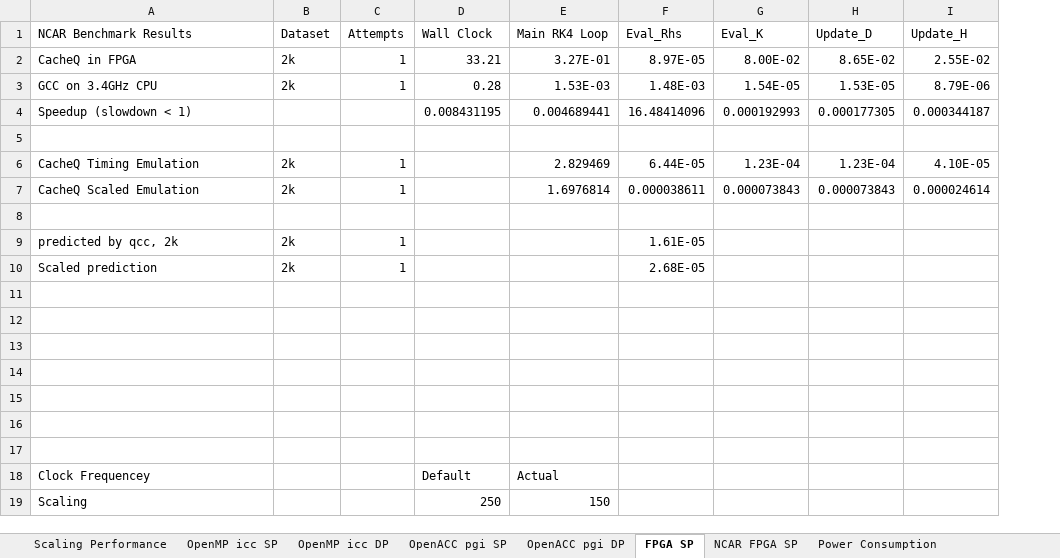
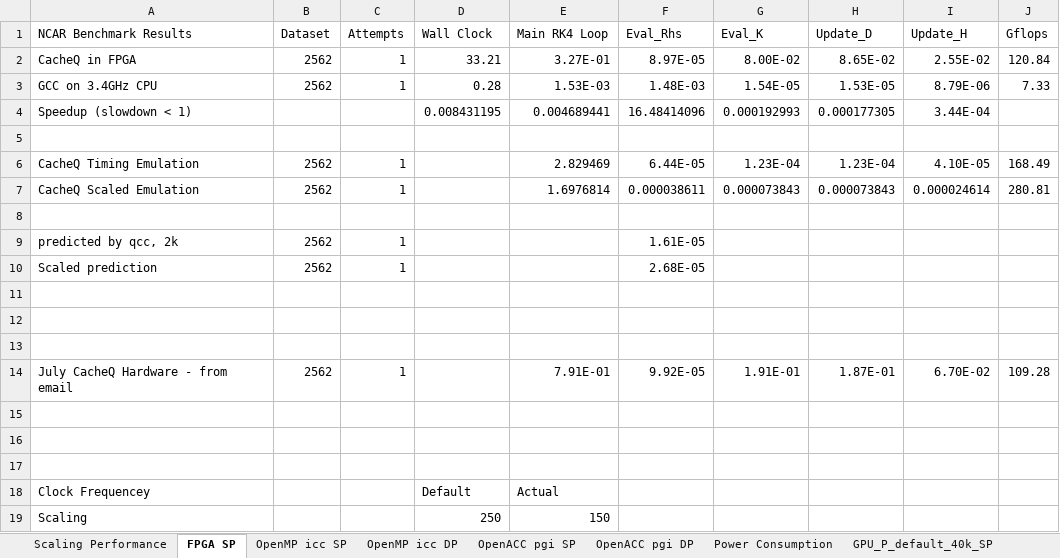
Before and after one commit to cenamiller/SWE-FPGA-Paper, an Excel workbook: SWE-CPU-GPU-FPGA-Results.xlsx, sheet FPGA SP, drawn as a sheet; values as stored, in another font and other column widths than the file's, no borders; the diff names each change by its address in the sheet, - before the commit and + after, or states it on an @@ line.

Commit message:
Updated results spreadsheet to include July '20 observed timing on hardware

```diff
--- a/SWE-CPU-GPU-FPGA-Results.xlsx (sheet FPGA SP)
+++ b/SWE-CPU-GPU-FPGA-Results.xlsx (sheet FPGA SP)
-sheet tab: NCAR FPGA SP
@@ sheet tab order changed: Scaling Performance | FPGA SP | OpenMP icc SP | OpenMP icc DP | OpenACC pgi SP | OpenACC pgi DP | Power Consumption | GPU_P_default_40k_SP @@
+column J (Gflops), rows 2-14: 120.84 | 7.33 |  |  | 168.49 | 280.81 |  |  |  |  |  |  | 109.28
-B2:B3 (Dataset): 2k
+B2:B3 (Dataset): 2562
-I4 (Update_H): 0.000344187
+I4 (Update_H): 3.44E-04
-B6:B7 (Dataset): 2k
+B6:B7 (Dataset): 2562
-B9:B10 (Dataset): 2k
+B9:B10 (Dataset): 2562
-row 14: (empty)
+row 14: July CacheQ Hardware - from email | 2562 | 1 |  | 7.91E-01 | 9.92E-05 | 1.91E-01 | 1.87E-01 | 6.70E-02 | 109.28
```
Also changed, not shown: sheet Power Consumption, sheet Scaling Performance, other sheet tabs, charts or pictures, 2 other files.
